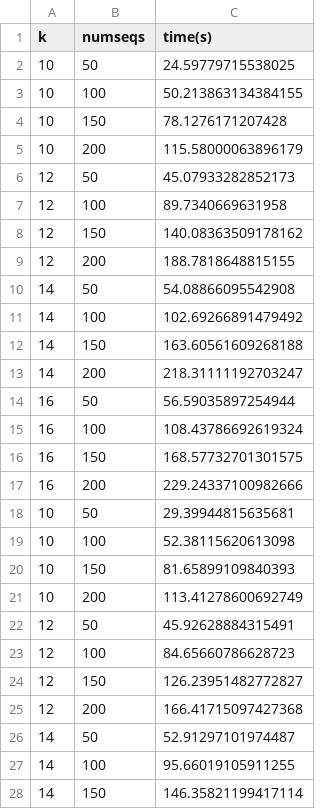
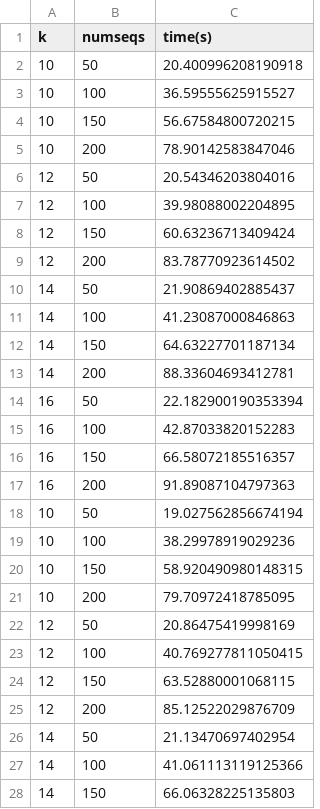
Before and after one commit to GavinHuttley/DiverseSeqPaper, a TSV file: paper/nbks/benchmark-ctree.tsv, drawn as a sheet; only a part is shown; the diff covers the shown part only.

Commit message:
DOC: updated ctree times using revised apps

```diff
--- a/paper/nbks/benchmark-ctree.tsv
+++ b/paper/nbks/benchmark-ctree.tsv
@@ -1,28 +1,28 @@
 k	numseqs	time(s)
-10	50	24.59779715538025
-10	100	50.213863134384155
-10	150	78.1276171207428
-10	200	115.58000063896179
-12	50	45.07933282852173
-12	100	89.7340669631958
-12	150	140.08363509178162
-12	200	188.7818648815155
-14	50	54.08866095542908
-14	100	102.69266891479492
-14	150	163.60561609268188
-14	200	218.31111192703247
-16	50	56.59035897254944
-16	100	108.43786692619324
-16	150	168.57732701301575
-16	200	229.24337100982666
-10	50	29.39944815635681
-10	100	52.38115620613098
-10	150	81.65899109840393
-10	200	113.41278600692749
-12	50	45.92628884315491
-12	100	84.65660786628723
-12	150	126.23951482772827
-12	200	166.41715097427368
-14	50	52.91297101974487
-14	100	95.66019105911255
-14	150	146.35821199417114
+10	50	20.400996208190918
+10	100	36.59555625915527
+10	150	56.67584800720215
+10	200	78.90142583847046
+12	50	20.54346203804016
+12	100	39.98088002204895
+12	150	60.63236713409424
+12	200	83.78770923614502
+14	50	21.90869402885437
+14	100	41.23087000846863
+14	150	64.63227701187134
+14	200	88.33604693412781
+16	50	22.182900190353394
+16	100	42.87033820152283
+16	150	66.58072185516357
+16	200	91.89087104797363
+10	50	19.027562856674194
+10	100	38.29978919029236
+10	150	58.920490980148315
+10	200	79.70972418785095
+12	50	20.86475419998169
+12	100	40.769277811050415
+12	150	63.52880001068115
+12	200	85.12522029876709
+14	50	21.13470697402954
+14	100	41.061113119125366
+14	150	66.06328225135803
```
Also changed, not shown: 21 edited cells elsewhere in this file, 2 other files.
